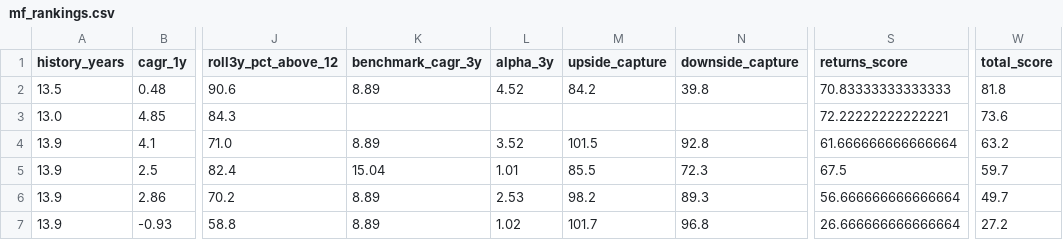
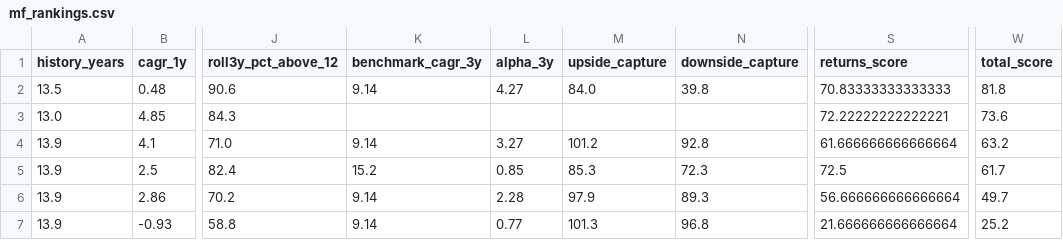
Before and after one commit to gopalbharti17/india-market-analysis, a CSV file: mf_rankings.csv, drawn as a sheet; only a part is shown, gaps mark what is left out; the diff names each change by its address in the sheet, - before the commit and + after, or states it on an @@ line.

```diff
--- a/mf_rankings.csv
+++ b/mf_rankings.csv
-K2 (benchmark_cagr_3y): 8.89
+K2 (benchmark_cagr_3y): 9.14
-L2 (alpha_3y): 4.52
+L2 (alpha_3y): 4.27
-M2 (upside_capture): 84.2
+M2 (upside_capture): 84.0
-K4 (benchmark_cagr_3y): 8.89
+K4 (benchmark_cagr_3y): 9.14
-L4 (alpha_3y): 3.52
+L4 (alpha_3y): 3.27
-M4 (upside_capture): 101.5
+M4 (upside_capture): 101.2
-K5 (benchmark_cagr_3y): 15.04
+K5 (benchmark_cagr_3y): 15.2
-L5 (alpha_3y): 1.01
+L5 (alpha_3y): 0.85
-M5 (upside_capture): 85.5
+M5 (upside_capture): 85.3
-S5 (returns_score): 67.5
+S5 (returns_score): 72.5
-W5 (total_score): 59.7
+W5 (total_score): 61.7
-K6:K7 (benchmark_cagr_3y): 8.89
+K6:K7 (benchmark_cagr_3y): 9.14
-L6 (alpha_3y): 2.53
+L6 (alpha_3y): 2.28
-M6 (upside_capture): 98.2
+M6 (upside_capture): 97.9
-L7 (alpha_3y): 1.02
+L7 (alpha_3y): 0.77
-M7 (upside_capture): 101.7
+M7 (upside_capture): 101.3
-S7 (returns_score): 26.666666666666664
+S7 (returns_score): 21.666666666666664
-W7 (total_score): 27.2
+W7 (total_score): 25.2
```
Also changed, not shown: stock_rankings.csv, 3 other files.
